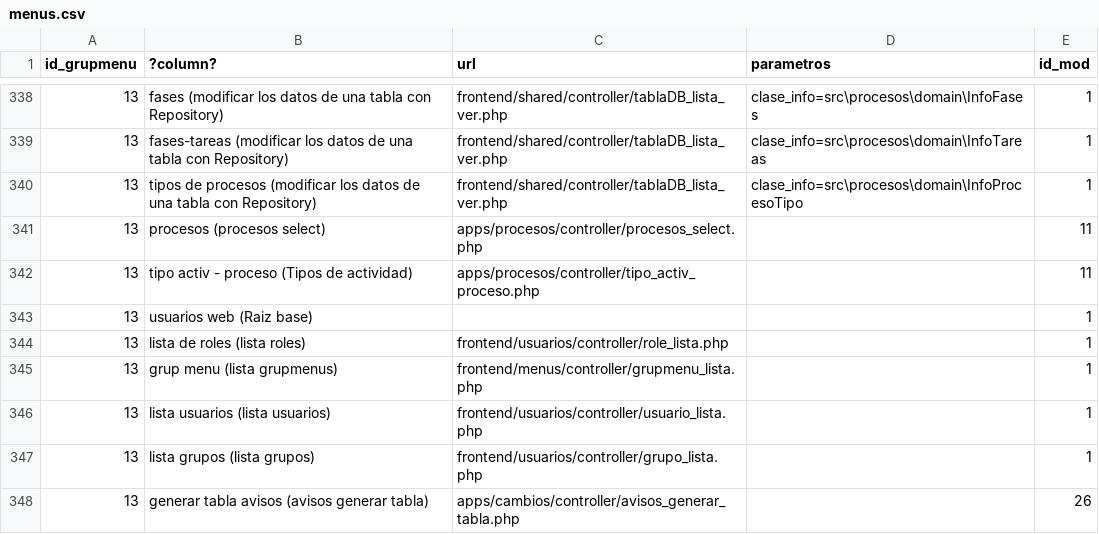
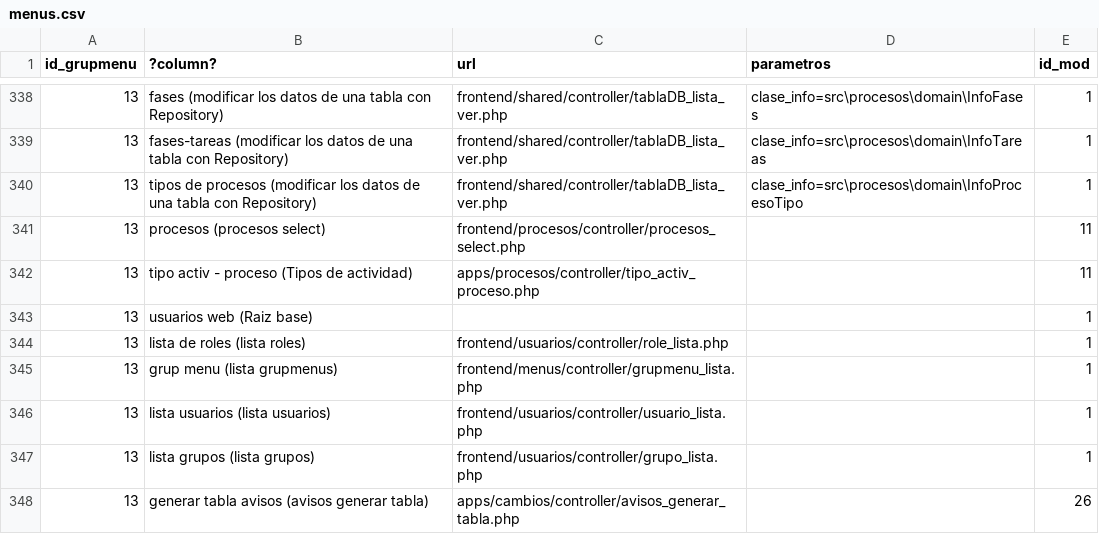
Before and after one commit to olvidio/orbix, a CSV file: documentacion/Documentacion_Obix/menus.csv, drawn as a sheet; only a part is shown, gaps mark what is left out.

```diff
--- a/documentacion/Documentacion_Obix/menus.csv
+++ b/documentacion/Documentacion_Obix/menus.csv
@@ -340,3 +340,3 @@
 13,tipos de procesos (modificar los datos de una tabla con Repository),frontend/shared/controller/tablaDB_lista_ver.php,clase_info=src\procesos\domain\InfoProcesoTipo,1
-13,procesos (procesos select),apps/procesos/controller/procesos_select.php,,11
+13,procesos (procesos select),frontend/procesos/controller/procesos_select.php,,11
 13,tipo activ - proceso (Tipos de actividad),apps/procesos/controller/tipo_activ_proceso.php,,11
```
Also changed, not shown: proves/aux_metamenus.csv, 10 other files.
